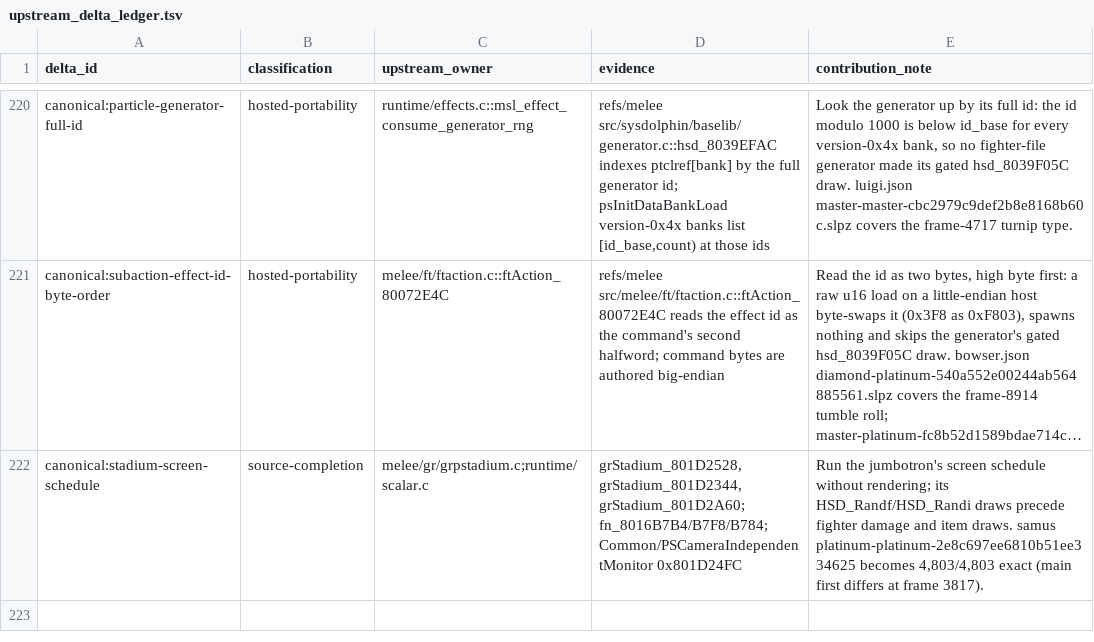
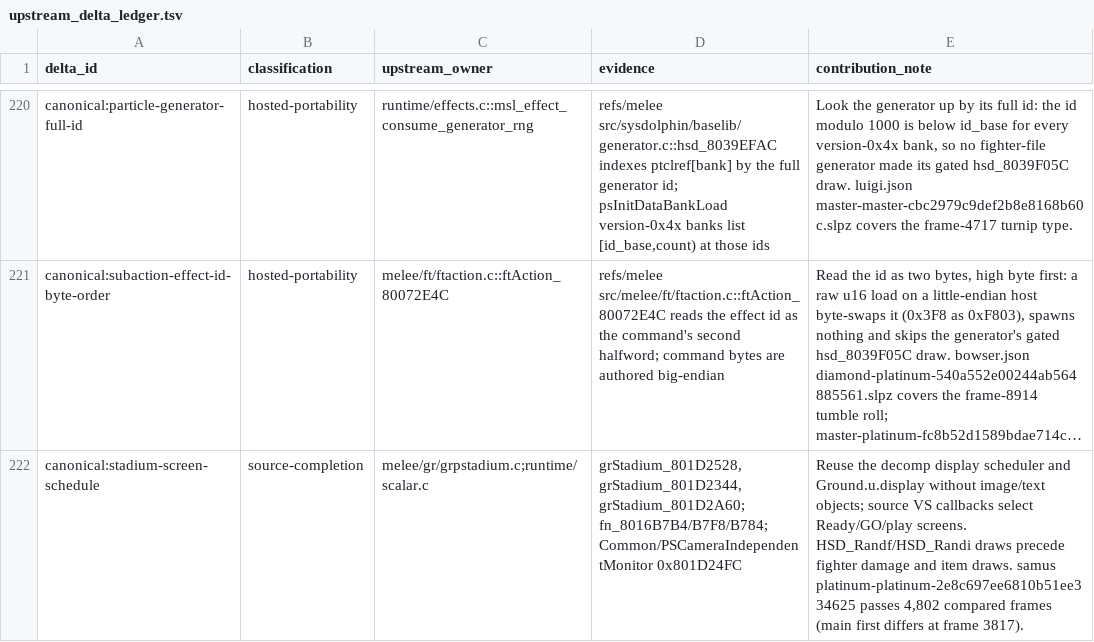
Before and after one commit to briandle00/melee-sim-light, a TSV file: src/upstream_delta_ledger.tsv, drawn as a sheet; only a part is shown, gaps mark what is left out; long unchanged cells end in …; the diff names each change by its address in the sheet, - before the commit and + after, or states it on an @@ line.

Commit message:
Reuse the source Stadium display scheduler
Remove the duplicated hosted screen state machine and keep its state in Ground.u.display. Exclude image/text work, reuse the VS startup callbacks in source order, and skip countdown cases during normal play.

Lock the supplied replay on Linux. All 523 replays / 4,830,487 frames pass with existing locks unchanged; native/Wasm checks and 151 tests pass. Short paired timings and prior review evidence are retained under agent_docs/performance.

```diff
--- a/src/upstream_delta_ledger.tsv
+++ b/src/upstream_delta_ledger.tsv
-E222 (contribution_note): Run the jumbotron's screen schedule without rendering; its HSD_Randf/HSD_Randi draws precede fighter damage and item draws. samus platinum-platinum-2e8c697ee6810b51ee334625 becomes 4,803/4,803 exact (main first…
+E222 (contribution_note): Reuse the decomp display scheduler and Ground.u.display without image/text objects; source VS callbacks select Ready/GO/play screens. HSD_Randf/HSD_Randi draws precede fighter damage and item draws. samus platinum-platinum-2e8c697ee6810b51ee334625 passes 4,802 compared frames (main first…
```
Also changed, not shown: 6 other files.
